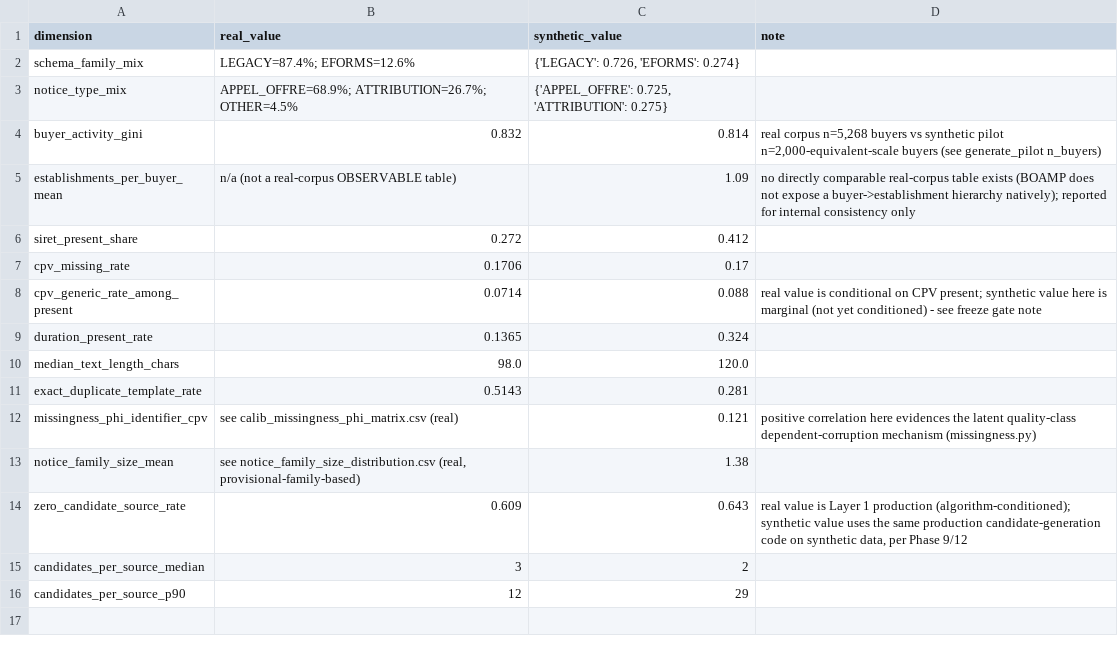
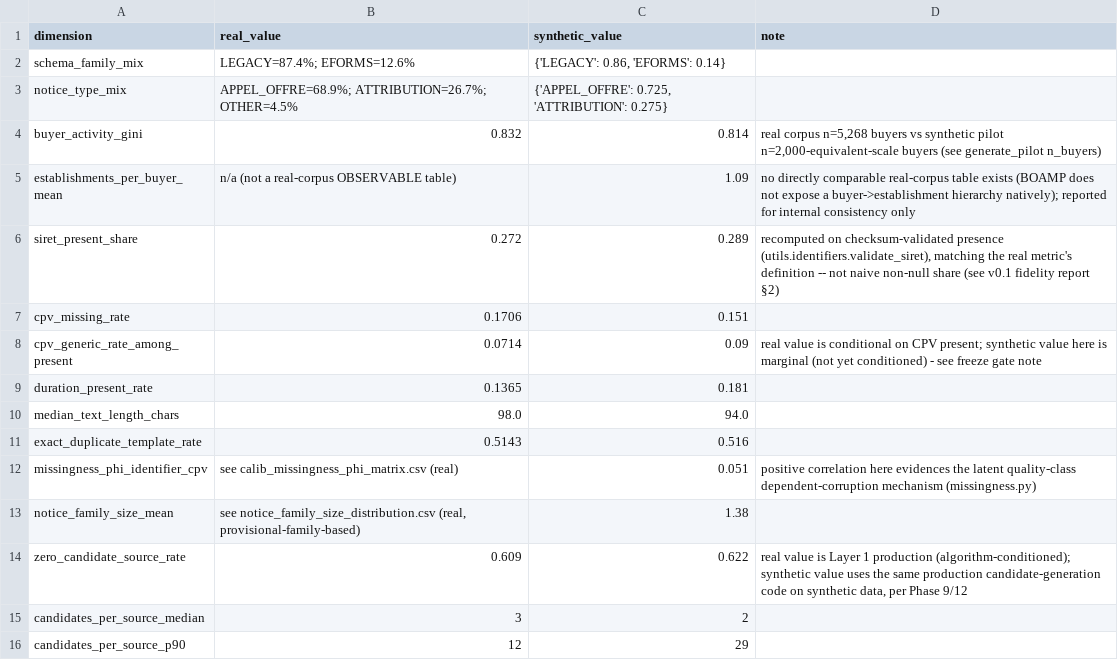
Before and after one commit to ROUSenghak/survival-analysis, a CSV file: reports/tables/synthetic_benchmark/v0_1/v0_1_fidelity_summary.csv, drawn as a sheet.

```diff
--- a/reports/tables/synthetic_benchmark/v0_1/v0_1_fidelity_summary.csv
+++ b/reports/tables/synthetic_benchmark/v0_1/v0_1_fidelity_summary.csv
@@ -1,3 +1,3 @@
 dimension,real_value,synthetic_value,note
-schema_family_mix,LEGACY=87.4%; EFORMS=12.6%,"{'LEGACY': 0.726, 'EFORMS': 0.274}",
+schema_family_mix,LEGACY=87.4%; EFORMS=12.6%,"{'LEGACY': 0.86, 'EFORMS': 0.14}",
 notice_type_mix,APPEL_OFFRE=68.9%; ATTRIBUTION=26.7%; OTHER=4.5%,"{'APPEL_OFFRE': 0.725, 'ATTRIBUTION': 0.275}",
@@ -5,11 +5,11 @@ buyer_activity_gini,0.832,0.814,"real corpus n=5,268 buyers vs synthetic pilot n
 establishments_per_buyer_mean,n/a (not a real-corpus OBSERVABLE table),1.09,no directly comparable real-corpus table exists (BOAMP does not expose a buyer->establishment hierarchy natively); reported for internal consistency only
-siret_present_share,0.272,0.412,
-cpv_missing_rate,0.1706,0.17,
-cpv_generic_rate_among_present,0.0714,0.088,real value is conditional on CPV present; synthetic value here is marginal (not yet conditioned) - see freeze gate note
-duration_present_rate,0.1365,0.324,
-median_text_length_chars,98.0,120.0,
-exact_duplicate_template_rate,0.5143,0.281,
-missingness_phi_identifier_cpv,see calib_missingness_phi_matrix.csv (real),0.121,positive correlation here evidences the latent quality-class dependent-corruption mechanism (missingness.py)
+siret_present_share,0.272,0.289,"recomputed on checksum-validated presence (utils.identifiers.validate_siret), matching the real metric's definition -- not naive non-null share (see v0.1 fidelity report §2)"
+cpv_missing_rate,0.1706,0.151,
+cpv_generic_rate_among_present,0.0714,0.09,real value is conditional on CPV present; synthetic value here is marginal (not yet conditioned) - see freeze gate note
+duration_present_rate,0.1365,0.181,
+median_text_length_chars,98.0,94.0,
+exact_duplicate_template_rate,0.5143,0.516,
+missingness_phi_identifier_cpv,see calib_missingness_phi_matrix.csv (real),0.051,positive correlation here evidences the latent quality-class dependent-corruption mechanism (missingness.py)
 notice_family_size_mean,"see notice_family_size_distribution.csv (real, provisional-family-based)",1.38,
-zero_candidate_source_rate,0.609,0.643,"real value is Layer 1 production (algorithm-conditioned); synthetic value uses the same production candidate-generation code on synthetic data, per Phase 9/12"
+zero_candidate_source_rate,0.609,0.622,"real value is Layer 1 production (algorithm-conditioned); synthetic value uses the same production candidate-generation code on synthetic data, per Phase 9/12"
 candidates_per_source_median,3,2,
```
Also changed, not shown: reports/tables/synthetic_benchmark/v0_1/benchmark_freeze_gate.csv, 51 other files.
